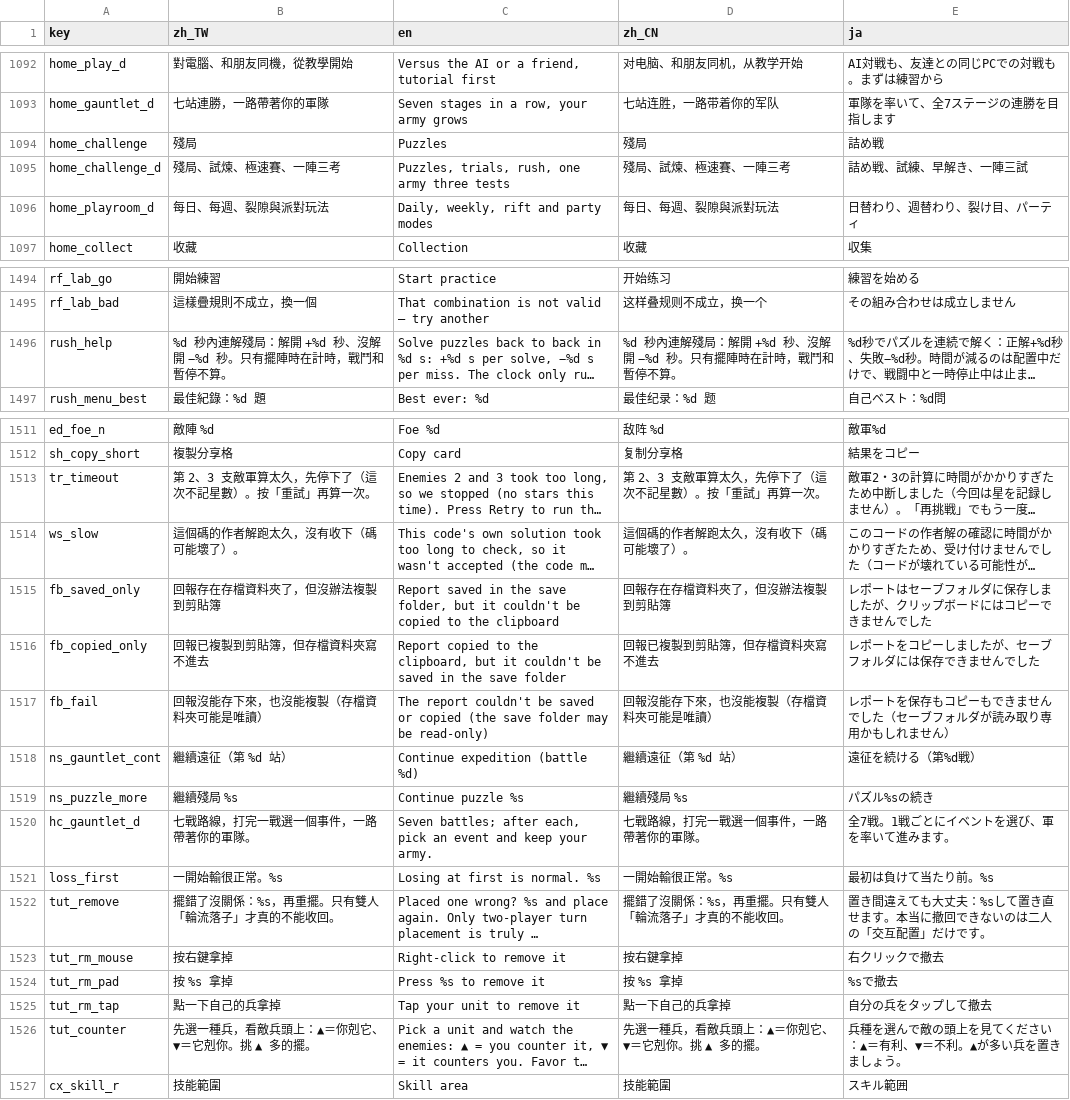
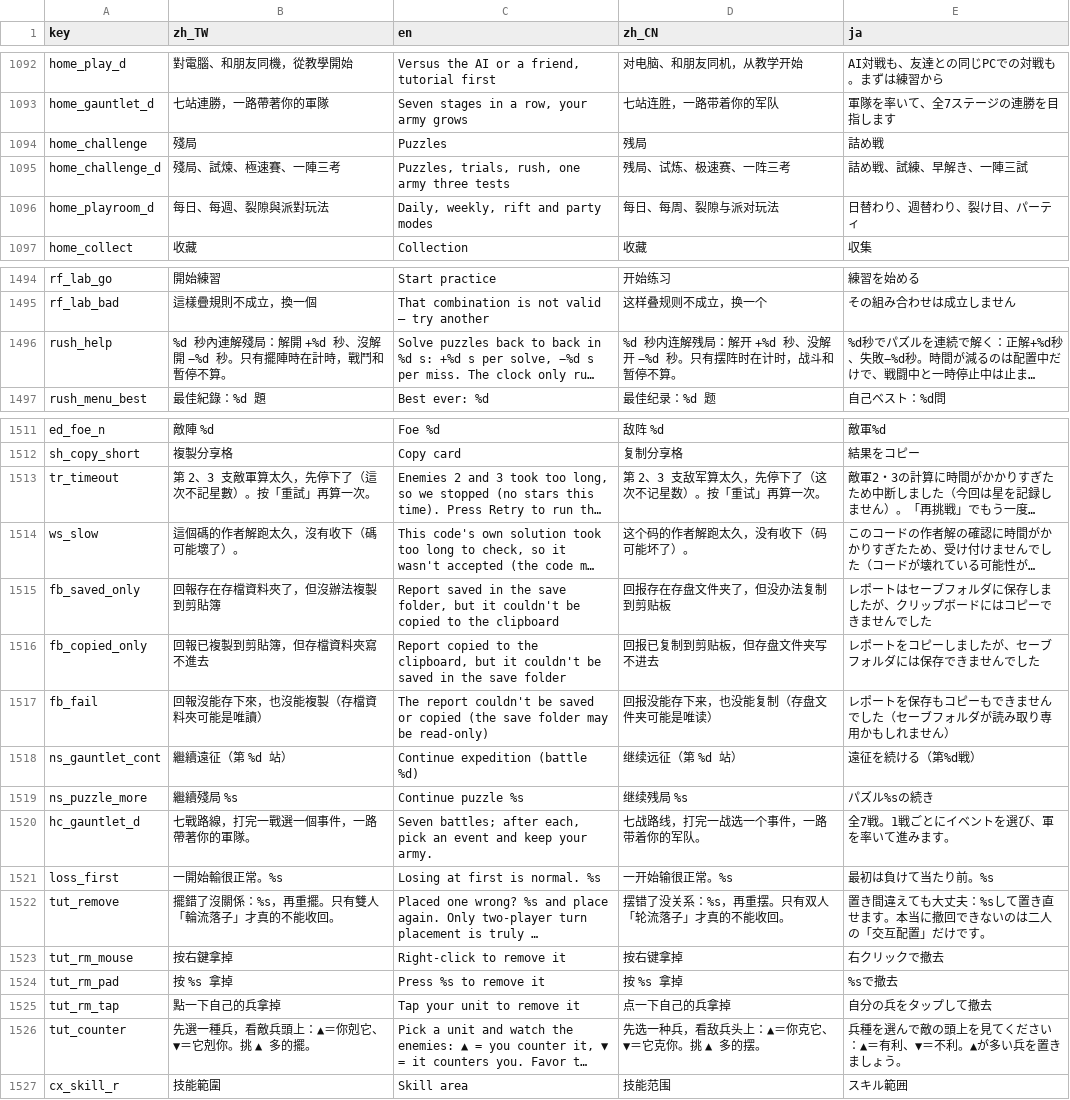
Before and after one commit to timmyweistudy-design/no-take-backs, a CSV file: game/data/strings.csv, drawn as a sheet; only a part is shown, gaps mark what is left out; long unchanged cells end in …; the diff names each change by its address in the sheet, - before the commit and + after, or states it on an @@ line.

```diff
--- a/game/data/strings.csv
+++ b/game/data/strings.csv
-D1094 (zh_CN): 殘局
+D1094 (zh_CN): 残局
-D1095 (zh_CN): 殘局、試煉、極速賽、一陣三考
+D1095 (zh_CN): 残局、试炼、极速赛、一阵三考
-D1096 (zh_CN): 每日、每週、裂隙與派對玩法
+D1096 (zh_CN): 每日、每周、裂隙与派对玩法
-D1496 (zh_CN): %d 秒內連解殘局：解開 +%d 秒、沒解開 −%d 秒。只有擺陣時在計時，戰鬥和暫停不算。
+D1496 (zh_CN): %d 秒内连解残局：解开 +%d 秒、没解开 −%d 秒。只有摆阵时在计时，战斗和暂停不算。
-D1513 (zh_CN): 第 2、3 支敵軍算太久，先停下了（這次不記星數）。按「重試」再算一次。
+D1513 (zh_CN): 第 2、3 支敌军算太久，先停下了（这次不记星数）。按「重试」再算一次。
-D1514 (zh_CN): 這個碼的作者解跑太久，沒有收下（碼可能壞了）。
+D1514 (zh_CN): 这个码的作者解跑太久，没有收下（码可能坏了）。
-D1515 (zh_CN): 回報存在存檔資料夾了，但沒辦法複製到剪貼簿
+D1515 (zh_CN): 回报存在存盘文件夹了，但没办法复制到剪贴板
-D1516 (zh_CN): 回報已複製到剪貼簿，但存檔資料夾寫不進去
+D1516 (zh_CN): 回报已复制到剪贴板，但存盘文件夹写不进去
-D1517 (zh_CN): 回報沒能存下來，也沒能複製（存檔資料夾可能是唯讀）
+D1517 (zh_CN): 回报没能存下来，也没能复制（存盘文件夹可能是唯读）
-D1518 (zh_CN): 繼續遠征（第 %d 站）
+D1518 (zh_CN): 继续远征（第 %d 站）
-D1519 (zh_CN): 繼續殘局 %s
+D1519 (zh_CN): 继续残局 %s
-D1520 (zh_CN): 七戰路線，打完一戰選一個事件，一路帶著你的軍隊。
+D1520 (zh_CN): 七战路线，打完一战选一个事件，一路带着你的军队。
-D1521 (zh_CN): 一開始輸很正常。%s
+D1521 (zh_CN): 一开始输很正常。%s
-D1522 (zh_CN): 擺錯了沒關係：%s，再重擺。只有雙人「輪流落子」才真的不能收回。
+D1522 (zh_CN): 摆错了没关系：%s，再重摆。只有双人「轮流落子」才真的不能收回。
-D1523 (zh_CN): 按右鍵拿掉
+D1523 (zh_CN): 按右键拿掉
-D1525 (zh_CN): 點一下自己的兵拿掉
+D1525 (zh_CN): 点一下自己的兵拿掉
-D1526 (zh_CN): 先選一種兵，看敵兵頭上：▲＝你剋它、▼＝它剋你。挑 ▲ 多的擺。
+D1526 (zh_CN): 先选一种兵，看敌兵头上：▲＝你克它、▼＝它克你。挑 ▲ 多的摆。
-D1527 (zh_CN): 技能範圍
+D1527 (zh_CN): 技能范围
```
Also changed, not shown: 4 other files.
